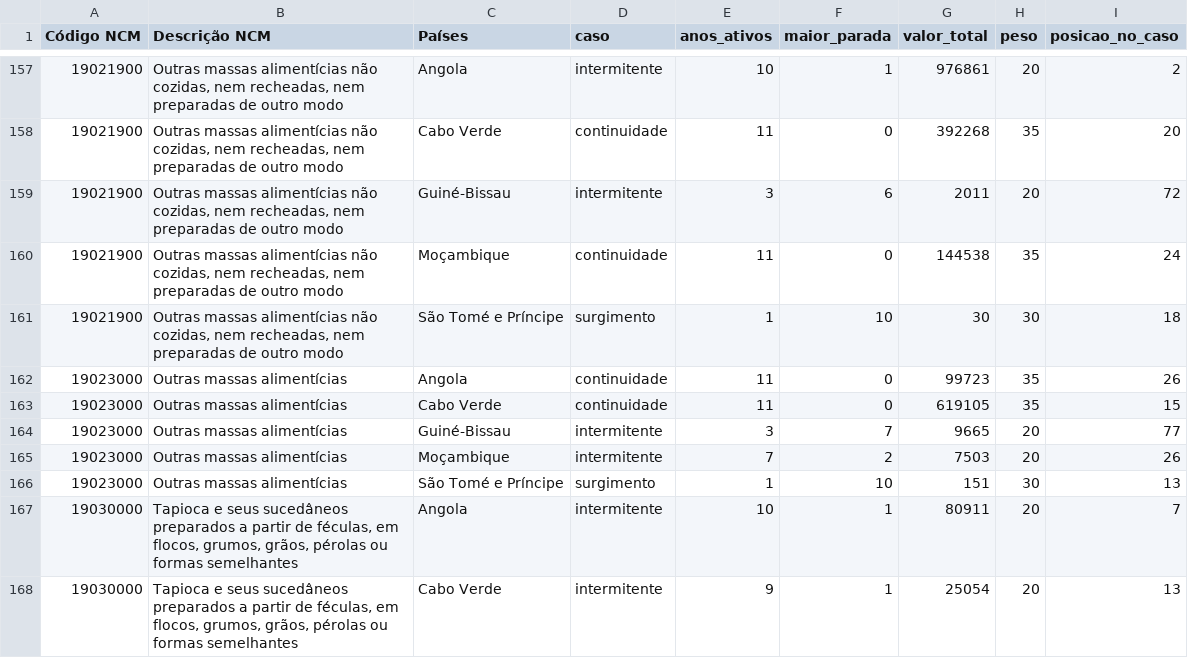
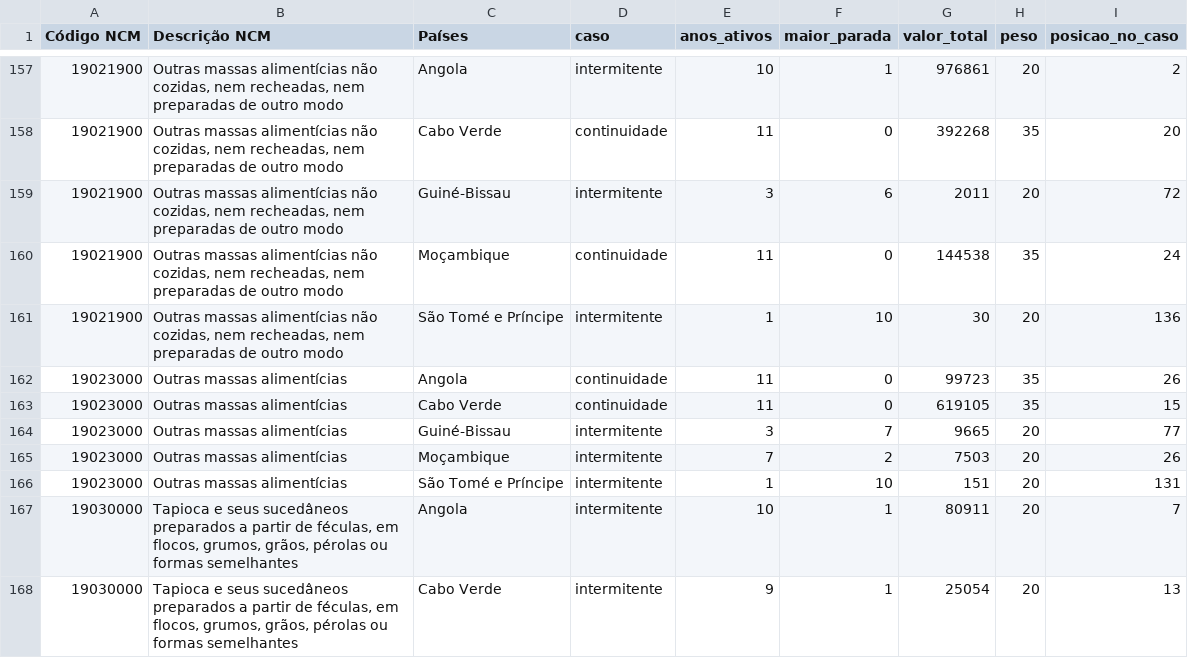
Before and after one commit to loudedje/TCC, a CSV file: ColetarDados/Resultados/classificacao.csv, drawn as a sheet; only a part is shown, gaps mark what is left out; the diff covers the shown part only.

```diff
--- a/ColetarDados/Resultados/classificacao.csv
+++ b/ColetarDados/Resultados/classificacao.csv
@@ -160,3 +160,3 @@
 19021900,"Outras massas alimentícias não cozidas, nem recheadas, nem preparadas de outro modo",Moçambique,continuidade,11,0,144538,35,24
-19021900,"Outras massas alimentícias não cozidas, nem recheadas, nem preparadas de outro modo",São Tomé e Príncipe,surgimento,1,10,30,30,18
+19021900,"Outras massas alimentícias não cozidas, nem recheadas, nem preparadas de outro modo",São Tomé e Príncipe,intermitente,1,10,30,20,136
 19023000,Outras massas alimentícias,Angola,continuidade,11,0,99723,35,26
@@ -165,3 +165,3 @@
 19023000,Outras massas alimentícias,Moçambique,intermitente,7,2,7503,20,26
-19023000,Outras massas alimentícias,São Tomé e Príncipe,surgimento,1,10,151,30,13
+19023000,Outras massas alimentícias,São Tomé e Príncipe,intermitente,1,10,151,20,131
 19030000,"Tapioca e seus sucedâneos preparados a partir de féculas, em flocos, grumos, grãos, pérolas ou formas semelhantes",Angola,intermitente,10,1,80911,20,7
```
Also changed, not shown: 59 edited cells elsewhere in this file, ColetarDados/Resultados/ranking.csv, ColetarDados/Resultados/ranking_final.csv, 5 other files.
